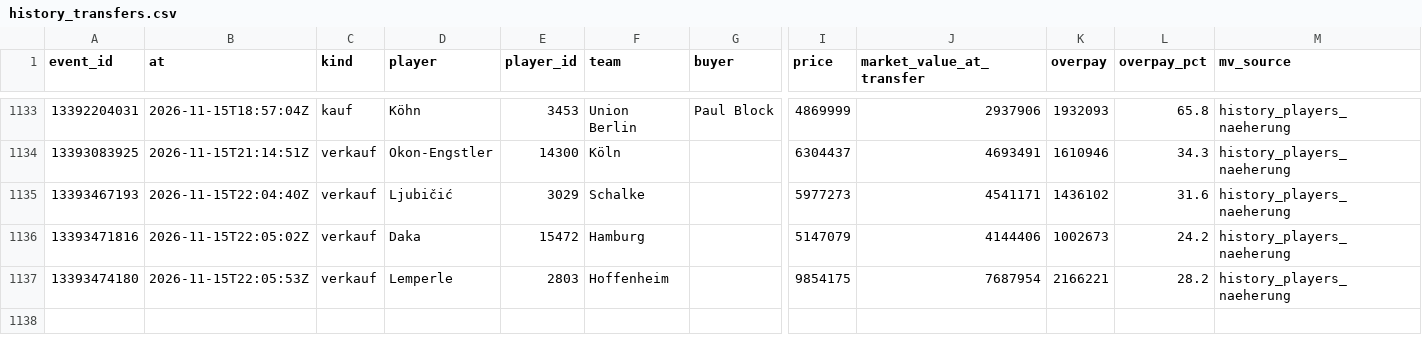
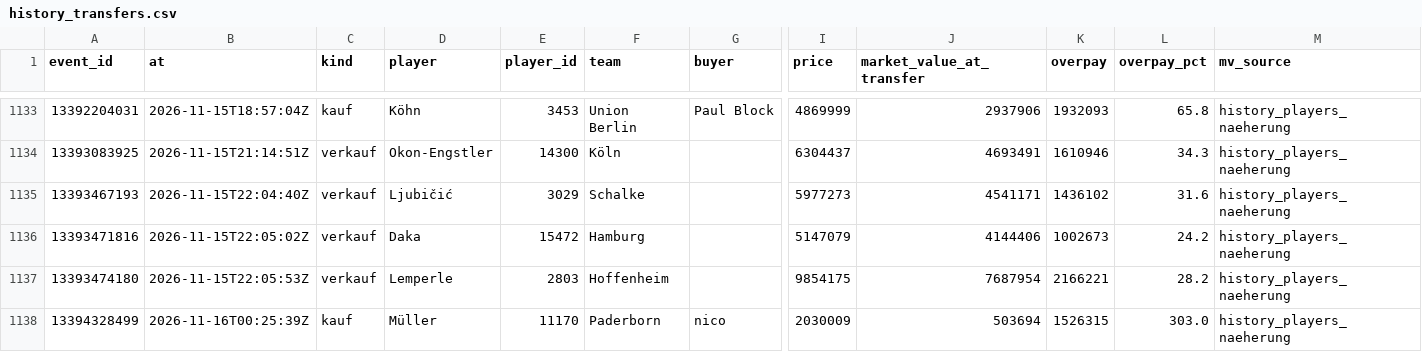
Before and after one commit to Klaudeai/feed-c95b9a6cf8, a CSV file: data/history_transfers.csv, drawn as a sheet; only a part is shown, gaps mark what is left out; rows hold the shown columns only; the diff names each change by its address in the sheet, - before the commit and + after, or states it on an @@ line.

Commit message:
update 2026-11-16T00:30:58.425389+00:00

```diff
--- a/data/history_transfers.csv
+++ b/data/history_transfers.csv
+row 1138: 13394328499 | 2026-11-16T00:25:39Z | kauf | Müller | 11170 | Paderborn | nico | 2030009 | 503694 | 1526315 | 303.0 | history_players_naeherung
```
